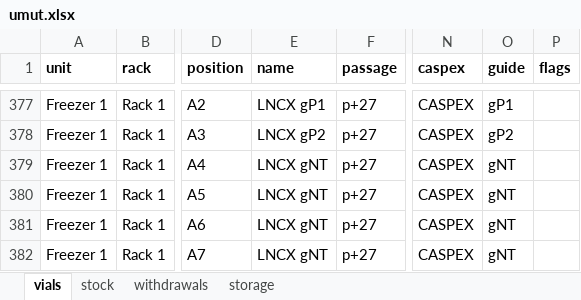
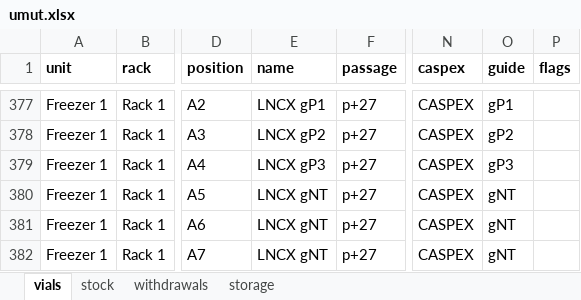
Before and after one commit to ucagiral/cagiral-schedule, an Excel workbook: cellstocks/data/umut.xlsx, sheet vials, drawn as a sheet; only a part is shown, gaps mark what is left out; values as stored, in another font and other column widths than the file's, no borders; the diff names each change by its address in the sheet, - before the commit and + after, or states it on an @@ line.

Commit message:
Edit LNCX gP3 from Umut

```diff
--- a/cellstocks/data/umut.xlsx (sheet vials)
+++ b/cellstocks/data/umut.xlsx (sheet vials)
-E379 (name): LNCX gNT
+E379 (name): LNCX gP3
-O379 (guide): gNT
+O379 (guide): gP3
```
Also changed, not shown: sheet stock, 1 other file.
